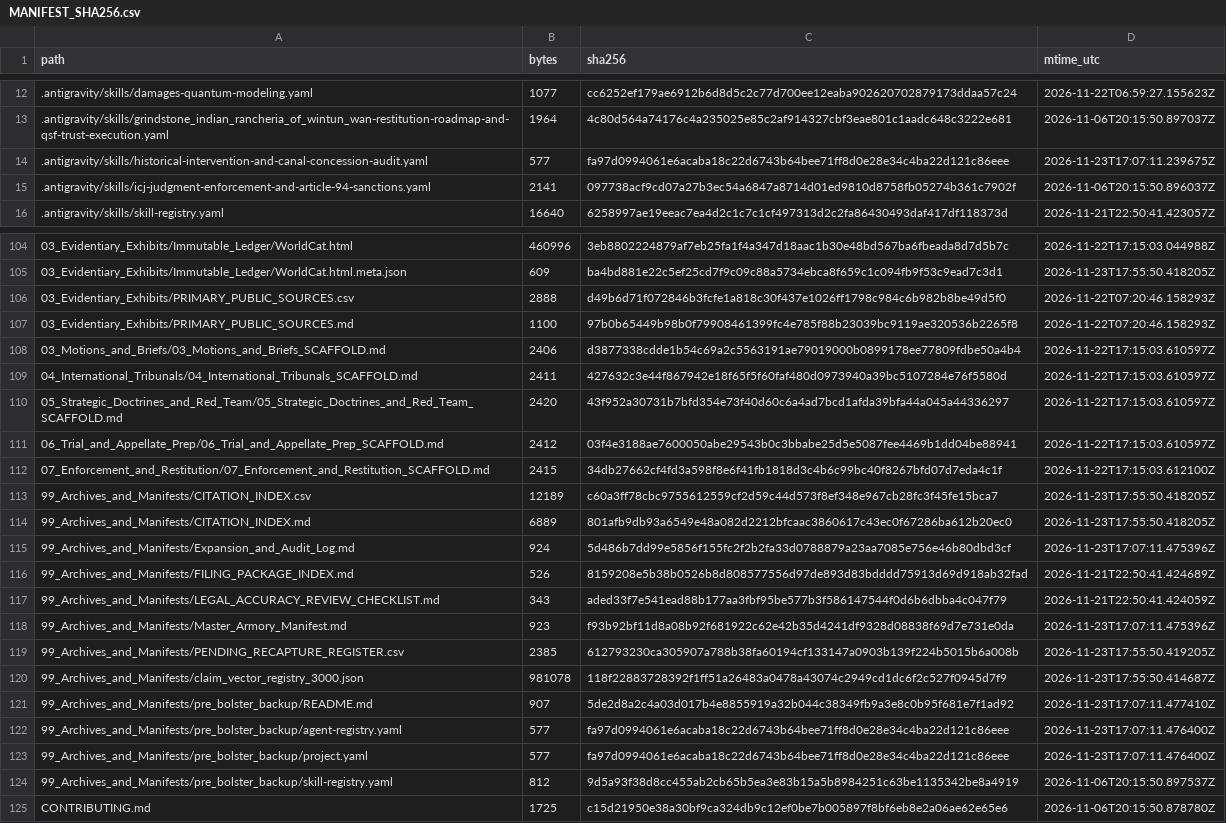
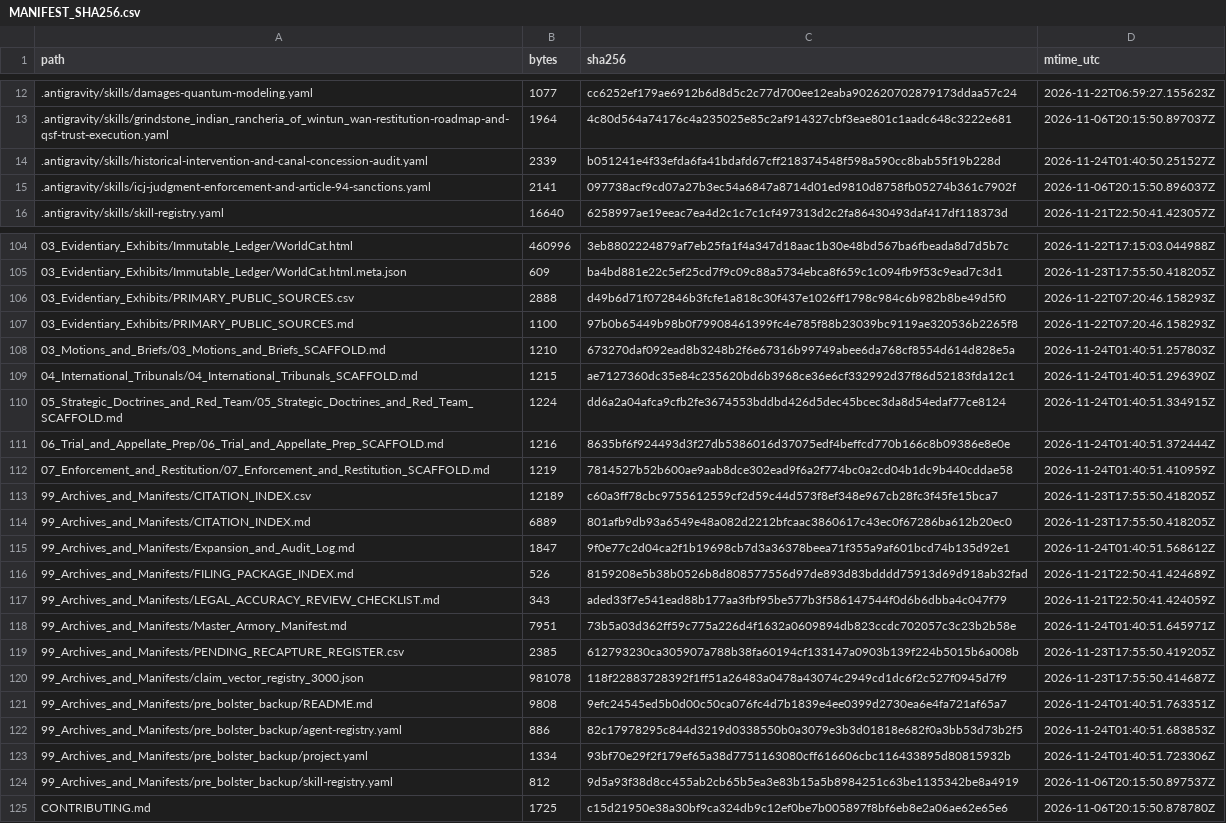
Before and after one commit to GlobalRestitutionAlliance/turtle-island-us-ca-grindstone-indian-rancheria-of-wintun-wa-master-litigation, a CSV file: 99_Archives_and_Manifests/MANIFEST_SHA256.csv, drawn as a sheet; only a part is shown, gaps mark what is left out; the diff covers the shown part only.

```diff
--- a/99_Archives_and_Manifests/MANIFEST_SHA256.csv
+++ b/99_Archives_and_Manifests/MANIFEST_SHA256.csv
@@ -13,3 +13,3 @@ path,bytes,sha256,mtime_utc
 .antigravity/skills/grindstone_indian_rancheria_of_wintun_wan-restitution-roadmap-and-qsf-trust-execution.yaml,1964,4c80d564a74176c4a235025e85c2af914327cbf3eae801c1aadc648c3222e681,2026-11-06T20:15:50.897037Z
-.antigravity/skills/historical-intervention-and-canal-concession-audit.yaml,577,fa97d0994061e6acaba18c22d6743b64bee71ff8d0e28e34c4ba22d121c86eee,2026-11-23T17:07:11.239675Z
+.antigravity/skills/historical-intervention-and-canal-concession-audit.yaml,2339,b051241e4f33efda6fa41bdafd67cff218374548f598a590cc8bab55f19b228d,2026-11-24T01:40:50.251527Z
 .antigravity/skills/icj-judgment-enforcement-and-article-94-sanctions.yaml,2141,097738acf9cd07a27b3ec54a6847a8714d01ed9810d8758fb05274b361c7902f,2026-11-06T20:15:50.896037Z
@@ -107,18 +107,18 @@ path,bytes,sha256,mtime_utc
 03_Evidentiary_Exhibits/PRIMARY_PUBLIC_SOURCES.md,1100,97b0b65449b98b0f79908461399fc4e785f88b23039bc9119ae320536b2265f8,2026-11-22T07:20:46.158293Z
-03_Motions_and_Briefs/03_Motions_and_Briefs_SCAFFOLD.md,2406,d3877338cdde1b54c69a2c5563191ae79019000b0899178ee77809fdbe50a4b4,2026-11-22T17:15:03.610597Z
-04_International_Tribunals/04_International_Tribunals_SCAFFOLD.md,2411,427632c3e44f867942e18f65f5f60faf480d0973940a39bc5107284e76f5580d,2026-11-22T17:15:03.610597Z
-05_Strategic_Doctrines_and_Red_Team/05_Strategic_Doctrines_and_Red_Team_SCAFFOLD.md,2420,43f952a30731b7bfd354e73f40d60c6a4ad7bcd1afda39bfa44a045a44336297,2026-11-22T17:15:03.610597Z
-06_Trial_and_Appellate_Prep/06_Trial_and_Appellate_Prep_SCAFFOLD.md,2412,03f4e3188ae7600050abe29543b0c3bbabe25d5e5087fee4469b1dd04be88941,2026-11-22T17:15:03.610597Z
-07_Enforcement_and_Restitution/07_Enforcement_and_Restitution_SCAFFOLD.md,2415,34db27662cf4fd3a598f8e6f41fb1818d3c4b6c99bc40f8267bfd07d7eda4c1f,2026-11-22T17:15:03.612100Z
+03_Motions_and_Briefs/03_Motions_and_Briefs_SCAFFOLD.md,1210,673270daf092ead8b3248b2f6e67316b99749abee6da768cf8554d614d828e5a,2026-11-24T01:40:51.257803Z
+04_International_Tribunals/04_International_Tribunals_SCAFFOLD.md,1215,ae7127360dc35e84c235620bd6b3968ce36e6cf332992d37f86d52183fda12c1,2026-11-24T01:40:51.296390Z
+05_Strategic_Doctrines_and_Red_Team/05_Strategic_Doctrines_and_Red_Team_SCAFFOLD.md,1224,dd6a2a04afca9cfb2fe3674553bddbd426d5dec45bcec3da8d54edaf77ce8124,2026-11-24T01:40:51.334915Z
+06_Trial_and_Appellate_Prep/06_Trial_and_Appellate_Prep_SCAFFOLD.md,1216,8635bf6f924493d3f27db5386016d37075edf4beffcd770b166c8b09386e8e0e,2026-11-24T01:40:51.372444Z
+07_Enforcement_and_Restitution/07_Enforcement_and_Restitution_SCAFFOLD.md,1219,7814527b52b600ae9aab8dce302ead9f6a2f774bc0a2cd04b1dc9b440cddae58,2026-11-24T01:40:51.410959Z
 99_Archives_and_Manifests/CITATION_INDEX.csv,12189,c60a3ff78cbc9755612559cf2d59c44d573f8ef348e967cb28fc3f45fe15bca7,2026-11-23T17:55:50.418205Z
 99_Archives_and_Manifests/CITATION_INDEX.md,6889,801afb9db93a6549e48a082d2212bfcaac3860617c43ec0f67286ba612b20ec0,2026-11-23T17:55:50.418205Z
-99_Archives_and_Manifests/Expansion_and_Audit_Log.md,924,5d486b7dd99e5856f155fc2f2b2fa33d0788879a23aa7085e756e46b80dbd3cf,2026-11-23T17:07:11.475396Z
+99_Archives_and_Manifests/Expansion_and_Audit_Log.md,1847,9f0e77c2d04ca2f1b19698cb7d3a36378beea71f355a9af601bcd74b135d92e1,2026-11-24T01:40:51.568612Z
 99_Archives_and_Manifests/FILING_PACKAGE_INDEX.md,526,8159208e5b38b0526b8d808577556d97de893d83bdddd75913d69d918ab32fad,2026-11-21T22:50:41.424689Z
 99_Archives_and_Manifests/LEGAL_ACCURACY_REVIEW_CHECKLIST.md,343,aded33f7e541ead88b177aa3fbf95be577b3f586147544f0d6b6dbba4c047f79,2026-11-21T22:50:41.424059Z
-99_Archives_and_Manifests/Master_Armory_Manifest.md,923,f93b92bf11d8a08b92f681922c62e42b35d4241df9328d08838f69d7e731e0da,2026-11-23T17:07:11.475396Z
+99_Archives_and_Manifests/Master_Armory_Manifest.md,7951,73b5a03d362ff59c775a226d4f1632a0609894db823ccdc702057c3c23b2b58e,2026-11-24T01:40:51.645971Z
 99_Archives_and_Manifests/PENDING_RECAPTURE_REGISTER.csv,2385,612793230ca305907a788b38fa60194cf133147a0903b139f224b5015b6a008b,2026-11-23T17:55:50.419205Z
 99_Archives_and_Manifests/claim_vector_registry_3000.json,981078,118f22883728392f1ff51a26483a0478a43074c2949cd1dc6f2c527f0945d7f9,2026-11-23T17:55:50.414687Z
-99_Archives_and_Manifests/pre_bolster_backup/README.md,907,5de2d8a2c4a03d017b4e8855919a32b044c38349fb9a3e8c0b95f681e7f1ad92,2026-11-23T17:07:11.477410Z
-99_Archives_and_Manifests/pre_bolster_backup/agent-registry.yaml,577,fa97d0994061e6acaba18c22d6743b64bee71ff8d0e28e34c4ba22d121c86eee,2026-11-23T17:07:11.476400Z
-99_Archives_and_Manifests/pre_bolster_backup/project.yaml,577,fa97d0994061e6acaba18c22d6743b64bee71ff8d0e28e34c4ba22d121c86eee,2026-11-23T17:07:11.476400Z
+99_Archives_and_Manifests/pre_bolster_backup/README.md,9808,9efc24545ed5b0d00c50ca076fc4d7b1839e4ee0399d2730ea6e4fa721af65a7,2026-11-24T01:40:51.763351Z
+99_Archives_and_Manifests/pre_bolster_backup/agent-registry.yaml,886,82c17978295c844d3219d0338550b0a3079e3b3d01818e682f0a3bb53d73b2f5,2026-11-24T01:40:51.683853Z
+99_Archives_and_Manifests/pre_bolster_backup/project.yaml,1334,93bf70e29f2f179ef65a38d7751163080cff616606cbc116433895d80815932b,2026-11-24T01:40:51.723306Z
 99_Archives_and_Manifests/pre_bolster_backup/skill-registry.yaml,812,9d5a93f38d8cc455ab2cb65b5ea3e83b15a5b8984251c63be1135342be8a4919,2026-11-06T20:15:50.897537Z
```
Also changed, not shown: 77 edited cells elsewhere in this file, 37 other files.
